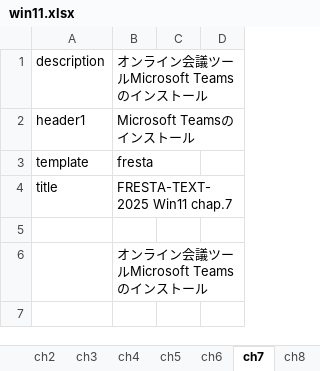
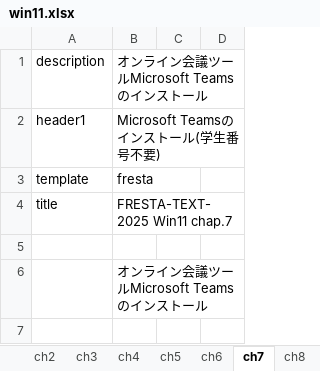
Before and after one commit to gnutar/fresta, an Excel workbook: win11.xlsx, sheet ch7, drawn as a sheet; only a part is shown; values as stored, in another font and other column widths than the file's, no borders; the diff names each change by its address in the sheet, - before the commit and + after, or states it on an @@ line.

```diff
--- a/win11.xlsx (sheet ch7)
+++ b/win11.xlsx (sheet ch7)
-B2: Microsoft Teamsのインストール
+B2: Microsoft Teamsのインストール(学生番号不要)
```
Also changed, not shown: sheet ch4, sheet ch5, sheet ch6, sheet ch8, sheet ch9.
